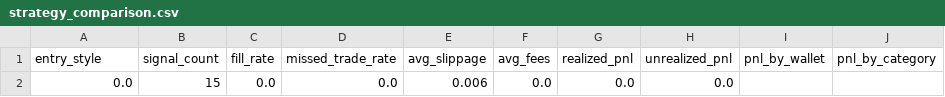
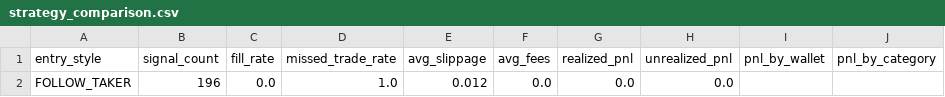
Before and after one commit to kbsvarma/PolyMarketTestBot, a CSV file: data/strategy_comparison.csv, drawn as a sheet; only a part is shown; the diff names each change by its address in the sheet, - before the commit and + after, or states it on an @@ line.

```diff
--- a/data/strategy_comparison.csv
+++ b/data/strategy_comparison.csv
-A2 (entry_style): 0.0
+A2 (entry_style): FOLLOW_TAKER
-B2 (signal_count): 15
+B2 (signal_count): 196
-D2 (missed_trade_rate): 0.0
+D2 (missed_trade_rate): 1.0
-E2 (avg_slippage): 0.006
+E2 (avg_slippage): 0.012
```
Also changed, not shown: data/category_wallet_scorecard.csv, data/clustered_signals.csv, 28 other files.
